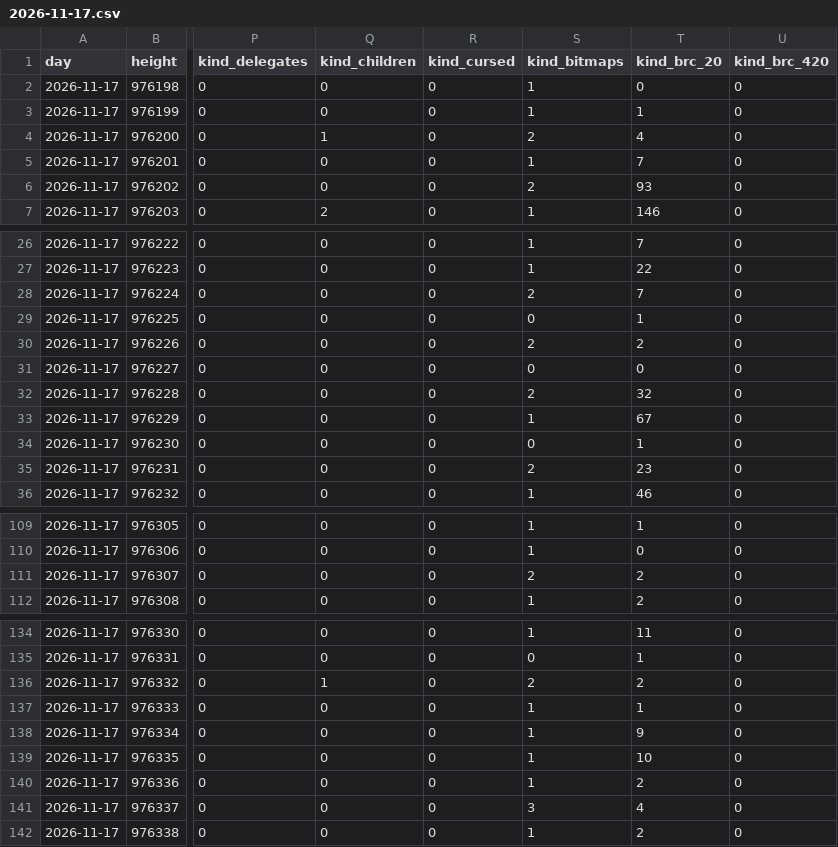
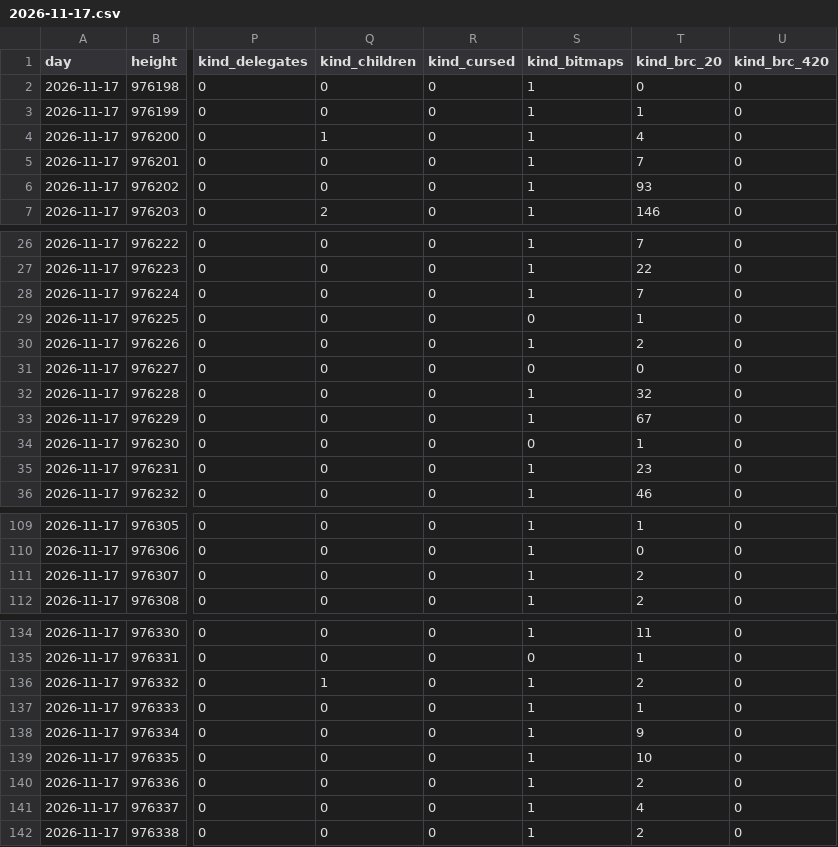
Before and after one commit to bitmap22/my-ordinal-portal, a CSV file: days/2026-11-17.csv, drawn as a sheet; only a part is shown, gaps mark what is left out; the diff covers the shown part only; the diff names each change by its address in the sheet, - before the commit and + after, or states it on an @@ line.

```diff
--- a/days/2026-11-17.csv
+++ b/days/2026-11-17.csv
-S4 (kind_bitmaps): 2
+S4 (kind_bitmaps): 1
-S6 (kind_bitmaps): 2
+S6 (kind_bitmaps): 1
-S28 (kind_bitmaps): 2
+S28 (kind_bitmaps): 1
-S30 (kind_bitmaps): 2
+S30 (kind_bitmaps): 1
-S32 (kind_bitmaps): 2
+S32 (kind_bitmaps): 1
-S35 (kind_bitmaps): 2
+S35 (kind_bitmaps): 1
-S111 (kind_bitmaps): 2
+S111 (kind_bitmaps): 1
-S136 (kind_bitmaps): 2
+S136 (kind_bitmaps): 1
-S141 (kind_bitmaps): 3
+S141 (kind_bitmaps): 1
```
Also changed, not shown: 45 edited cells elsewhere in this file, 4 other files.
